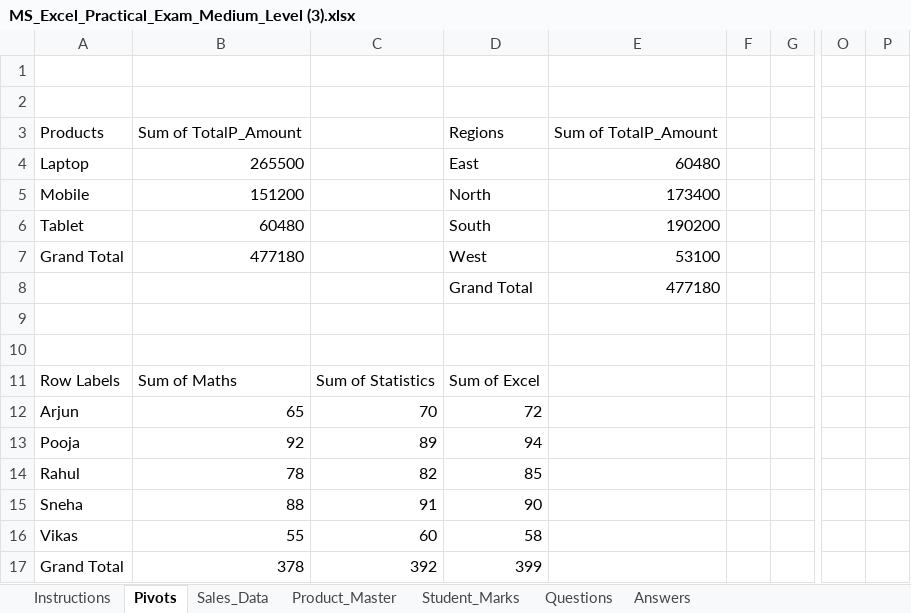
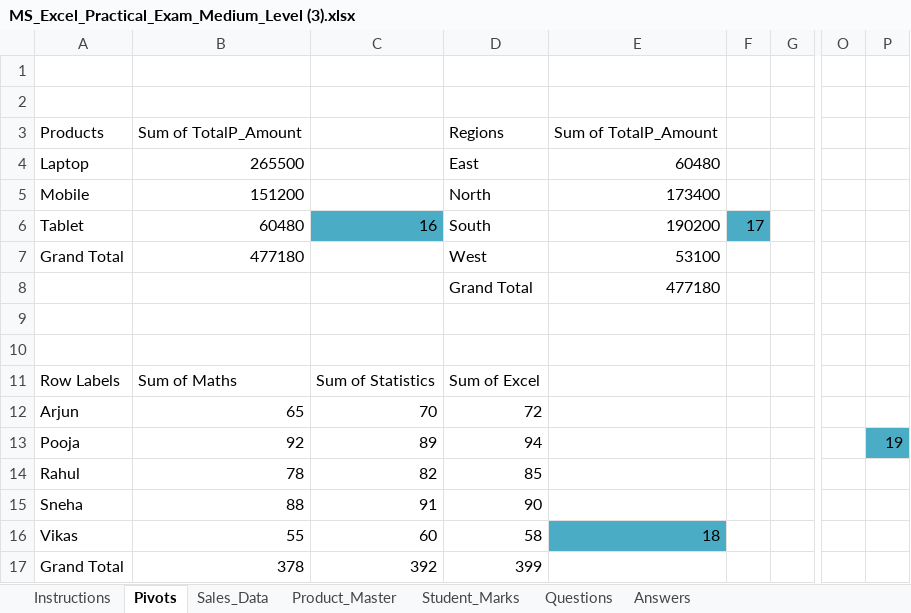
Before and after one commit to RohitSharma-DA/temp, an Excel workbook: MS_Excel_Practical_Exam_Medium_Level (3).xlsx, sheet Pivots, drawn as a sheet; only a part is shown, gaps mark what is left out; values as stored, in another font and other column widths than the file's, no borders; charts and pictures not drawn; the diff names each change by its address in the sheet, - before the commit and + after, or states it on an @@ line.

```diff
--- a/MS_Excel_Practical_Exam_Medium_Level (3).xlsx (sheet Pivots)
+++ b/MS_Excel_Practical_Exam_Medium_Level (3).xlsx (sheet Pivots)
-C6: (empty)
+C6: 16
-C6 fill: none
+C6 fill: #4BACC6
-F6: (empty)
+F6: 17
-F6 fill: none
+F6 fill: #4BACC6
-P13: (empty)
+P13: 19
-P13 fill: none
+P13 fill: #4BACC6
-E16: (empty)
+E16: 18
-E16 fill: none
+E16 fill: #4BACC6
```
Also changed, not shown: sheet Sales_Data, sheet Student_Marks, charts or pictures.
